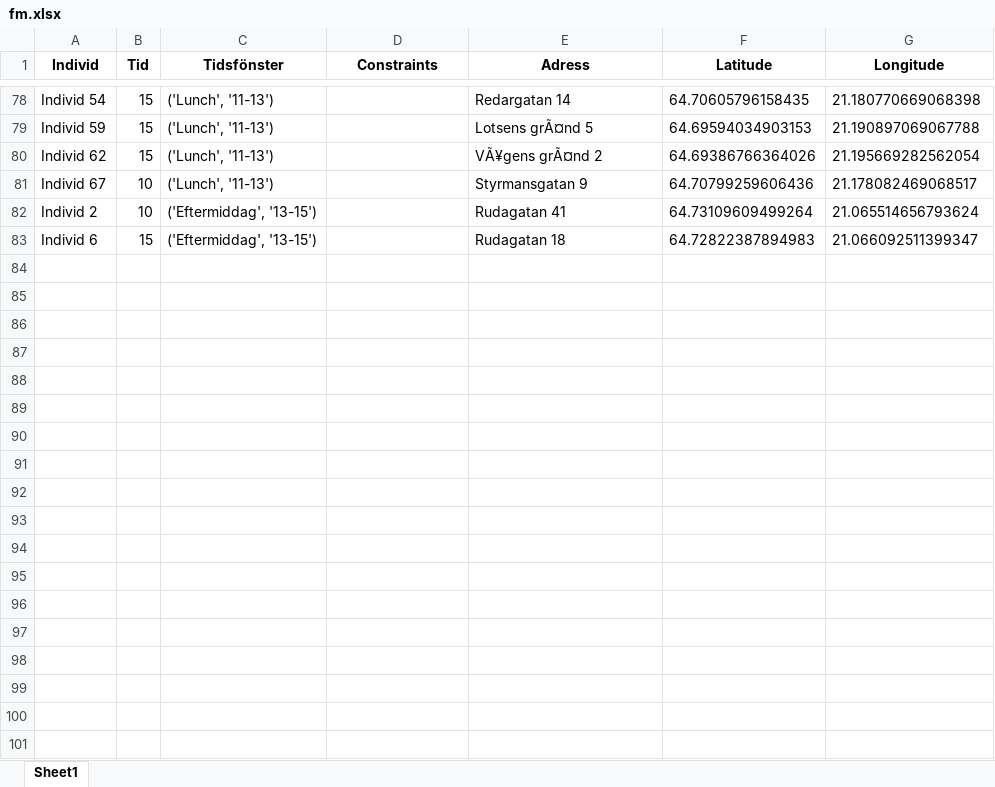
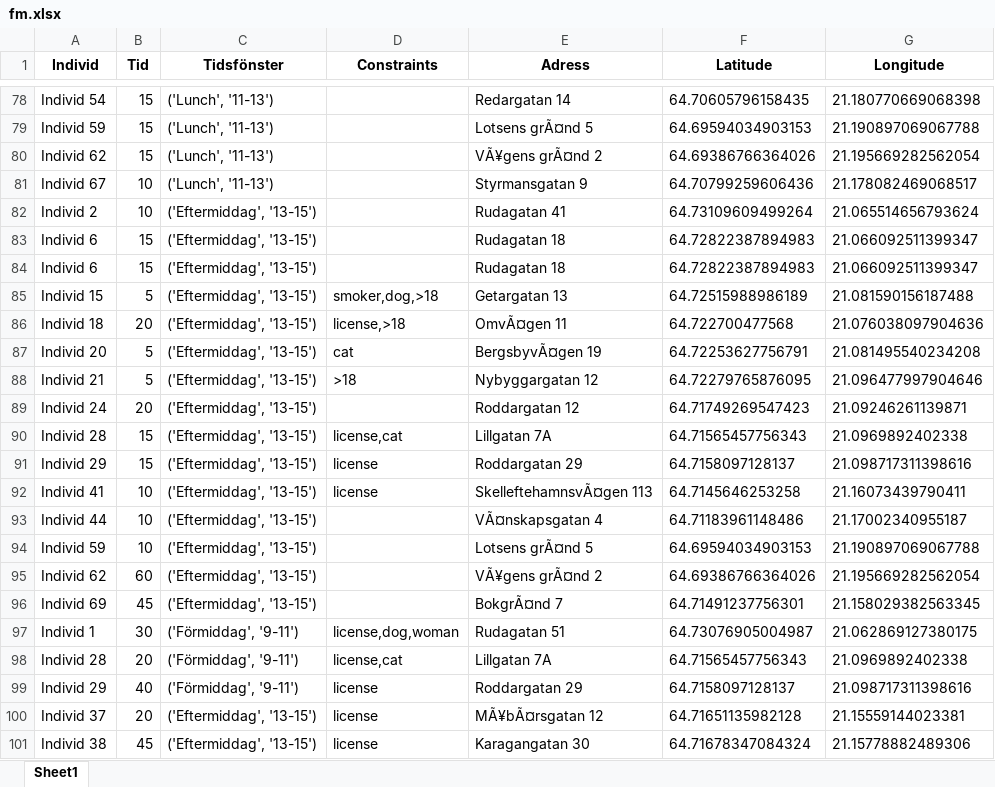
Before and after one commit to Alex-sheehy/Projekt, an Excel workbook: fm.xlsx, sheet Sheet1, drawn as a sheet; only a part is shown, gaps mark what is left out; values as stored, in another font and other column widths than the file's, no borders; the diff names each change by its address in the sheet, - before the commit and + after, or states it on an @@ line.

```diff
--- a/fm.xlsx (sheet Sheet1)
+++ b/fm.xlsx (sheet Sheet1)
+row 84: Individ 6 | 15 | ('Eftermiddag', '13-15') |  | Rudagatan 18 | 64.72822387894983 | 21.066092511399347
+row 85: Individ 15 | 5 | ('Eftermiddag', '13-15') | smoker,dog,>18 | Getargatan 13 | 64.72515988986189 | 21.081590156187488
+row 86: Individ 18 | 20 | ('Eftermiddag', '13-15') | license,>18 | OmvÃ¤gen 11 | 64.722700477568 | 21.076038097904636
+row 87: Individ 20 | 5 | ('Eftermiddag', '13-15') | cat | BergsbyvÃ¤gen 19 | 64.72253627756791 | 21.081495540234208
+row 88: Individ 21 | 5 | ('Eftermiddag', '13-15') | >18 | Nybyggargatan 12 | 64.72279765876095 | 21.096477997904646
+row 89: Individ 24 | 20 | ('Eftermiddag', '13-15') |  | Roddargatan 12 | 64.71749269547423 | 21.09246261139871
+row 90: Individ 28 | 15 | ('Eftermiddag', '13-15') | license,cat | Lillgatan 7A | 64.71565457756343 | 21.0969892402338
+row 91: Individ 29 | 15 | ('Eftermiddag', '13-15') | license | Roddargatan 29 | 64.7158097128137 | 21.098717311398616
+row 92: Individ 41 | 10 | ('Eftermiddag', '13-15') | license | SkelleftehamnsvÃ¤gen 113 | 64.7145646253258 | 21.16073439790411
+row 93: Individ 44 | 10 | ('Eftermiddag', '13-15') |  | VÃ¤nskapsgatan 4 | 64.71183961148486 | 21.17002340955187
+row 94: Individ 59 | 10 | ('Eftermiddag', '13-15') |  | Lotsens grÃ¤nd 5 | 64.69594034903153 | 21.190897069067788
+row 95: Individ 62 | 60 | ('Eftermiddag', '13-15') |  | VÃ¥gens grÃ¤nd 2 | 64.69386766364026 | 21.195669282562054
+row 96: Individ 69 | 45 | ('Eftermiddag', '13-15') |  | BokgrÃ¤nd 7 | 64.71491237756301 | 21.158029382563345
+row 97: Individ 1 | 30 | ('Förmiddag', '9-11') | license,dog,woman | Rudagatan 51 | 64.73076905004987 | 21.062869127380175
+row 98: Individ 28 | 20 | ('Förmiddag', '9-11') | license,cat | Lillgatan 7A | 64.71565457756343 | 21.0969892402338
+row 99: Individ 29 | 40 | ('Förmiddag', '9-11') | license | Roddargatan 29 | 64.7158097128137 | 21.098717311398616
+row 100: Individ 37 | 20 | ('Eftermiddag', '13-15') | license | MÃ¥bÃ¤rsgatan 12 | 64.71651135982128 | 21.15559144023381
+row 101: Individ 38 | 45 | ('Eftermiddag', '13-15') | license | Karagangatan 30 | 64.71678347084324 | 21.15778882489306
```
Also changed, not shown: em.xlsx, 3 other files.
